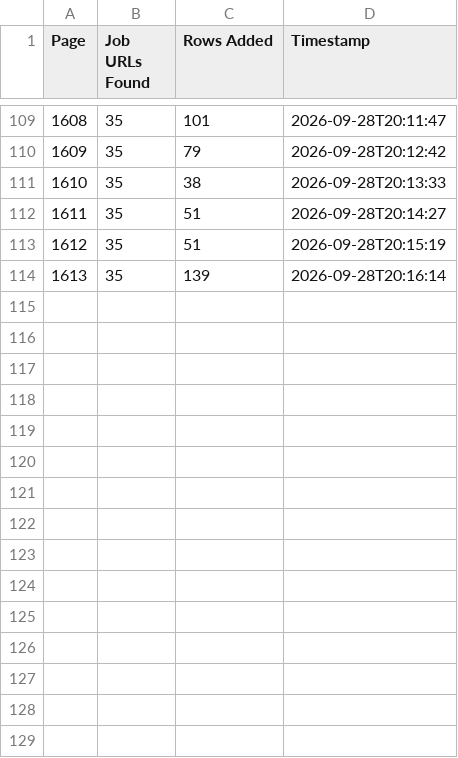
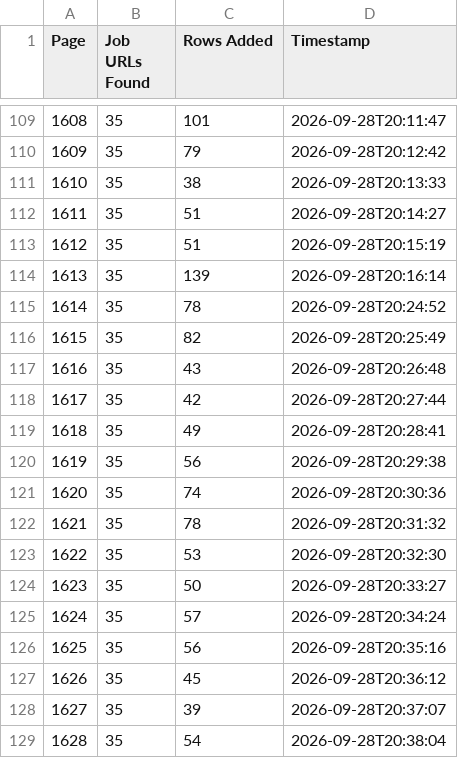
Before and after one commit to liliankason/ng-1501-2000, a CSV file: ng_pages.csv, drawn as a sheet; only a part is shown, gaps mark what is left out; the diff names each change by its address in the sheet, - before the commit and + after, or states it on an @@ line.

```diff
--- a/ng_pages.csv
+++ b/ng_pages.csv
+row 115: 1614 | 35 | 78 | 2026-09-28T20:24:52
+row 116: 1615 | 35 | 82 | 2026-09-28T20:25:49
+row 117: 1616 | 35 | 43 | 2026-09-28T20:26:48
+row 118: 1617 | 35 | 42 | 2026-09-28T20:27:44
+row 119: 1618 | 35 | 49 | 2026-09-28T20:28:41
+row 120: 1619 | 35 | 56 | 2026-09-28T20:29:38
+row 121: 1620 | 35 | 74 | 2026-09-28T20:30:36
+row 122: 1621 | 35 | 78 | 2026-09-28T20:31:32
+row 123: 1622 | 35 | 53 | 2026-09-28T20:32:30
+row 124: 1623 | 35 | 50 | 2026-09-28T20:33:27
+row 125: 1624 | 35 | 57 | 2026-09-28T20:34:24
+row 126: 1625 | 35 | 56 | 2026-09-28T20:35:16
+row 127: 1626 | 35 | 45 | 2026-09-28T20:36:12
+row 128: 1627 | 35 | 39 | 2026-09-28T20:37:07
+row 129: 1628 | 35 | 54 | 2026-09-28T20:38:04
```
Also changed, not shown: 1 other file.
